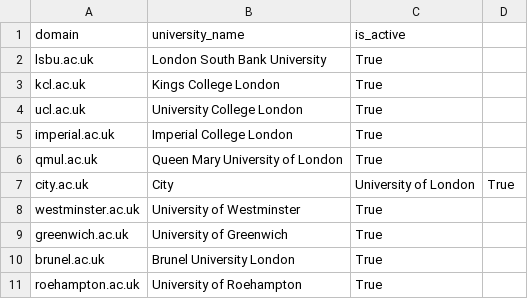
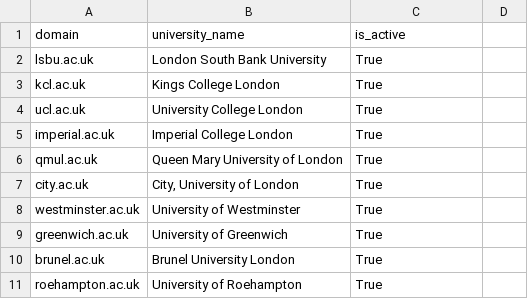
Before and after one commit to TanjemJ/StudySpace, a CSV file: backend/accounts/data/university_domains_england.csv, drawn as a sheet.

Commit message:
Validated university email handling, fixed demo verification state, and locked private forum access to actively verified university members.

```diff
--- a/backend/accounts/data/university_domains_england.csv
+++ b/backend/accounts/data/university_domains_england.csv
@@ -6,3 +6,3 @@ imperial.ac.uk,Imperial College London,True
 qmul.ac.uk,Queen Mary University of London,True
-city.ac.uk,City, University of London,True
+city.ac.uk,"City, University of London",True
 westminster.ac.uk,University of Westminster,True
```
Also changed, not shown: 7 other files.
